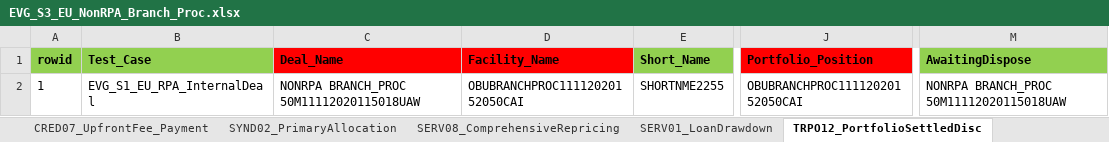
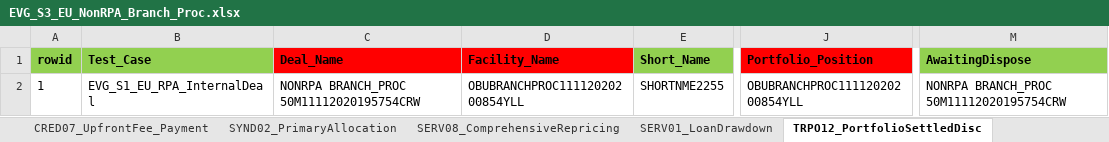
Before and after one commit to shirleenhong/automation-loan-application-cba, an Excel workbook: DataSet/LoanIQ_DataSet/EU_Entity/EVG_S3_EU_NonRPA_Branch_Proc.xlsx, sheet TRPO12_PortfolioSettledDisc, drawn as a sheet; only a part is shown, gaps mark what is left out; values as stored, in another font and other column widths than the file's, no borders; the diff names each change by its address in the sheet, - before the commit and + after, or states it on an @@ line.

Commit message:
Feature/GDE-8193 updates for RPA S3 Close Deal

```diff
--- a/DataSet/LoanIQ_DataSet/EU_Entity/EVG_S3_EU_NonRPA_Branch_Proc.xlsx (sheet TRPO12_PortfolioSettledDisc)
+++ b/DataSet/LoanIQ_DataSet/EU_Entity/EVG_S3_EU_NonRPA_Branch_Proc.xlsx (sheet TRPO12_PortfolioSettledDisc)
-C2 (Deal_Name): NONRPA BRANCH_PROC 50M11112020115018UAW
+C2 (Deal_Name): NONRPA BRANCH_PROC 50M11112020195754CRW
-D2 (Facility_Name): OBUBRANCHPROC11112020152050CAI
+D2 (Facility_Name): OBUBRANCHPROC11112020200854YLL
-J2 (Portfolio_Position): OBUBRANCHPROC11112020152050CAI
+J2 (Portfolio_Position): OBUBRANCHPROC11112020200854YLL
-M2 (AwaitingDispose): NONRPA BRANCH_PROC 50M11112020115018UAW
+M2 (AwaitingDispose): NONRPA BRANCH_PROC 50M11112020195754CRW
```
Also changed, not shown: sheet CRED01_DealSetup, sheet SYND02_PrimaryAllocation, sheet CRED02_FacilitySetup, sheet SERV01_LoanDrawdown, sheet SERV29_PaymentFees, sheet CRED07_UpfrontFee_Payment, 3 more sheets, 1 other file.
